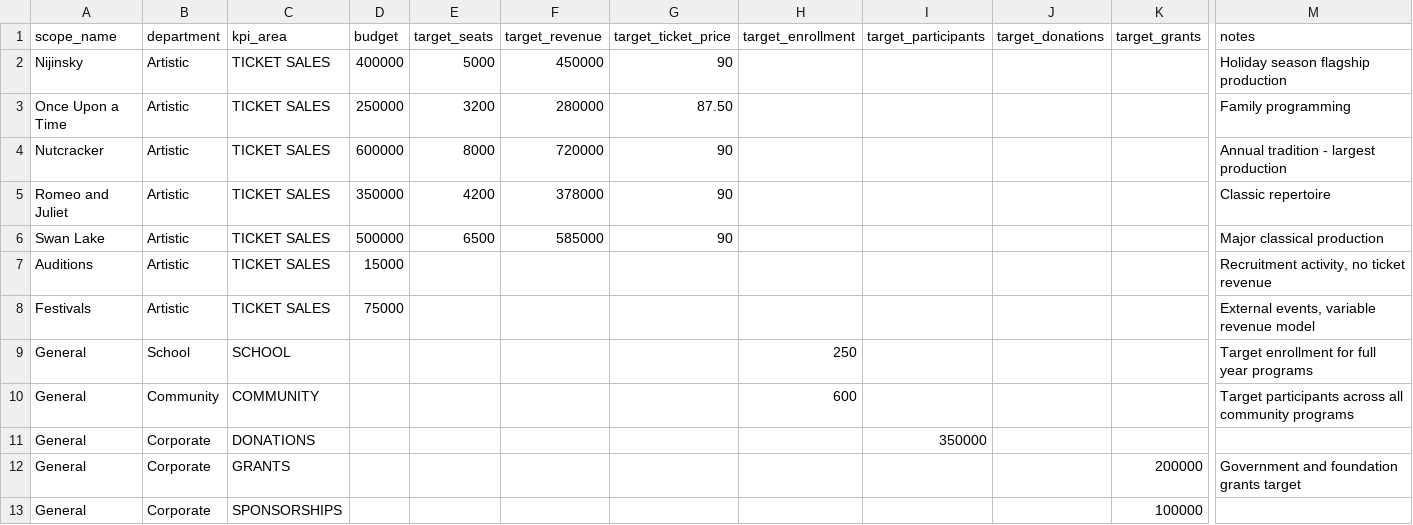
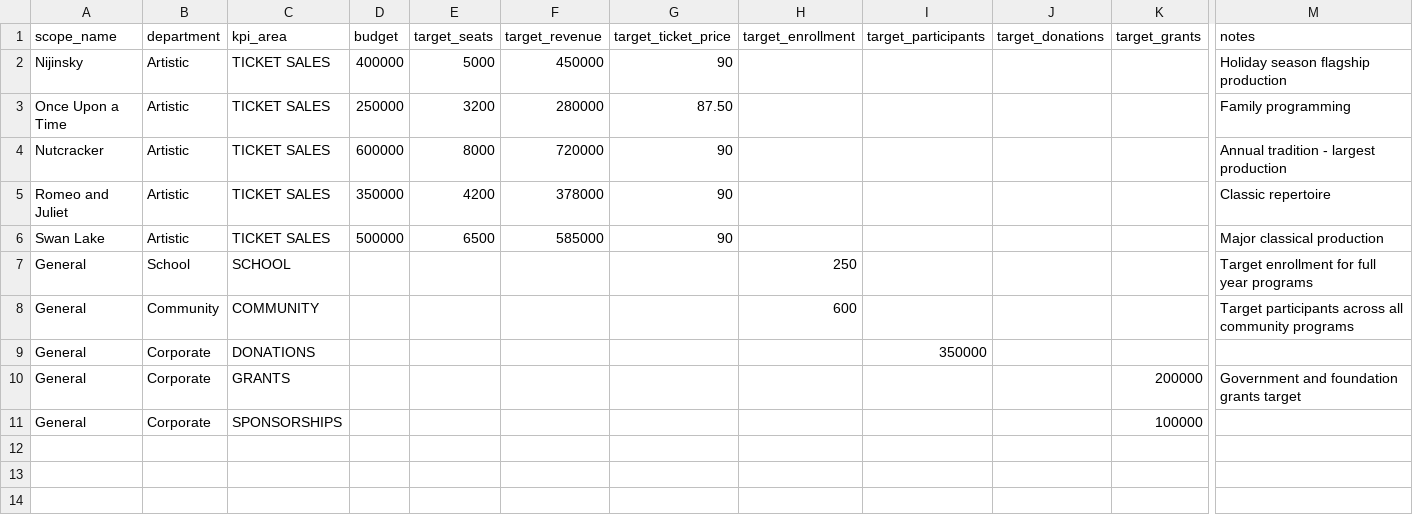
Before and after one commit to chrisrobingeorge-ai/scorecard, a CSV file: data/kpi_targets.csv, drawn as a sheet; only a part is shown, gaps mark what is left out; rows hold the shown columns only; the diff names each change by its address in the sheet, - before the commit and + after, or states it on an @@ line.

Commit message:
Update kpi_targets.csv

```diff
--- a/data/kpi_targets.csv
+++ b/data/kpi_targets.csv
-row 7: Auditions | Artistic | TICKET SALES | 15000 |  |  |  |  |  |  |  | Recruitment activity, no ticket revenue
-row 8: Festivals | Artistic | TICKET SALES | 75000 |  |  |  |  |  |  |  | External events, variable revenue model
```
